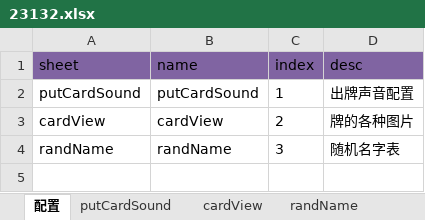
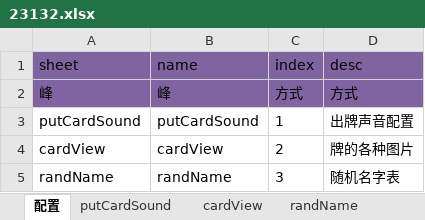
Before and after one commit to tidys/CocosCreatorPlugins, an Excel workbook: doc/excel-fucker/23132.xlsx, sheet 配置, drawn as a sheet; values as stored, in another font and other column widths than the file's, no borders; the diff names each change by its address in the sheet, - before the commit and + after, or states it on an @@ line.

```diff
--- a/doc/excel-fucker/23132.xlsx (sheet 配置)
+++ b/doc/excel-fucker/23132.xlsx (sheet 配置)
+row 2: 峰 | 峰 | 方式 | 方式
```
Also changed, not shown: 2 other files.
